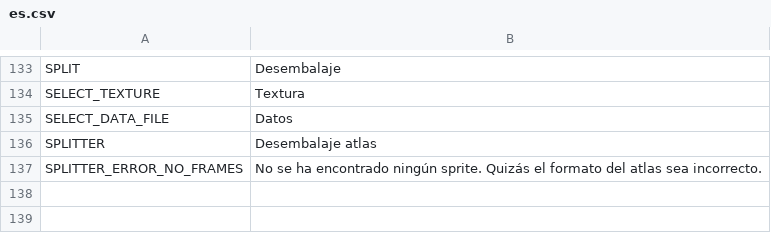
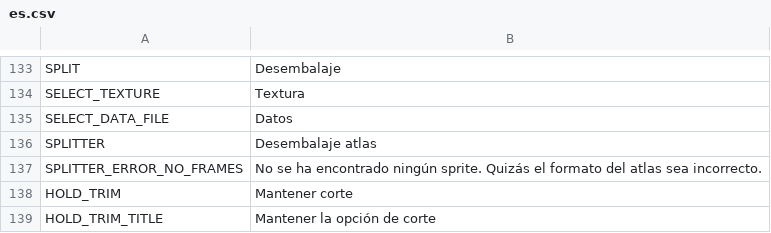
Before and after one commit to unknownprojectx-360/free-tex-packer, a CSV file: src/client/resources/static/localization/es.csv, drawn as a sheet; only a part is shown, gaps mark what is left out.

Commit message:
New feature in SheetSplitter: hold trim.

```diff
--- a/src/client/resources/static/localization/es.csv
+++ b/src/client/resources/static/localization/es.csv
@@ -137 +137,3 @@ SPLITTER;Desembalaje atlas
 SPLITTER_ERROR_NO_FRAMES;No se ha encontrado ningún sprite. Quizás el formato del atlas sea incorrecto.
+HOLD_TRIM;Mantener corte
+HOLD_TRIM_TITLE;Mantener la opción de corte
```
Also changed, not shown: src/client/resources/static/localization/en.csv, src/client/resources/static/localization/ru.csv, 1 other file.
